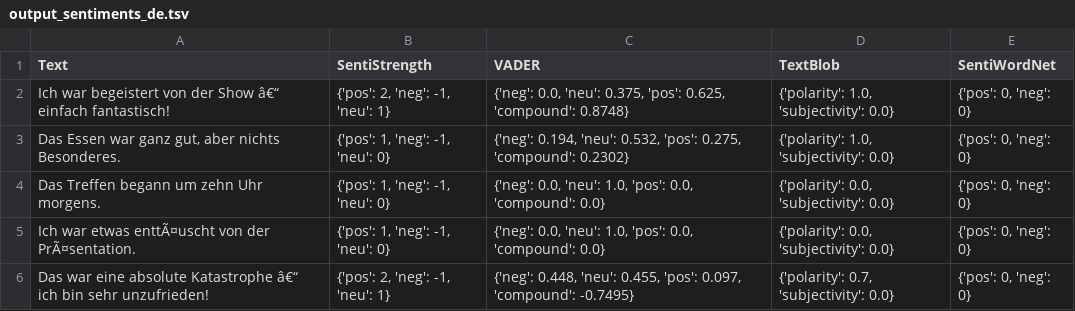
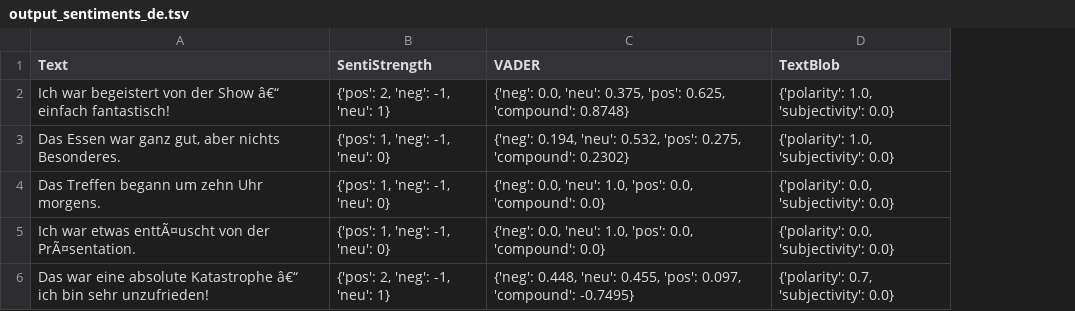
Before and after one commit to taimoorkhan-nlp/sentiment-analysis, a TSV file: data/output_sentiments_de.tsv, drawn as a sheet; the diff names each change by its address in the sheet, - before the commit and + after, or states it on an @@ line.

```diff
--- a/data/output_sentiments_de.tsv
+++ b/data/output_sentiments_de.tsv
-column E (SentiWordNet), rows 2-6: all {'pos': 0, 'neg': 0}
```
Also changed, not shown: data/output_sentiments_en.tsv, 4 other files.
